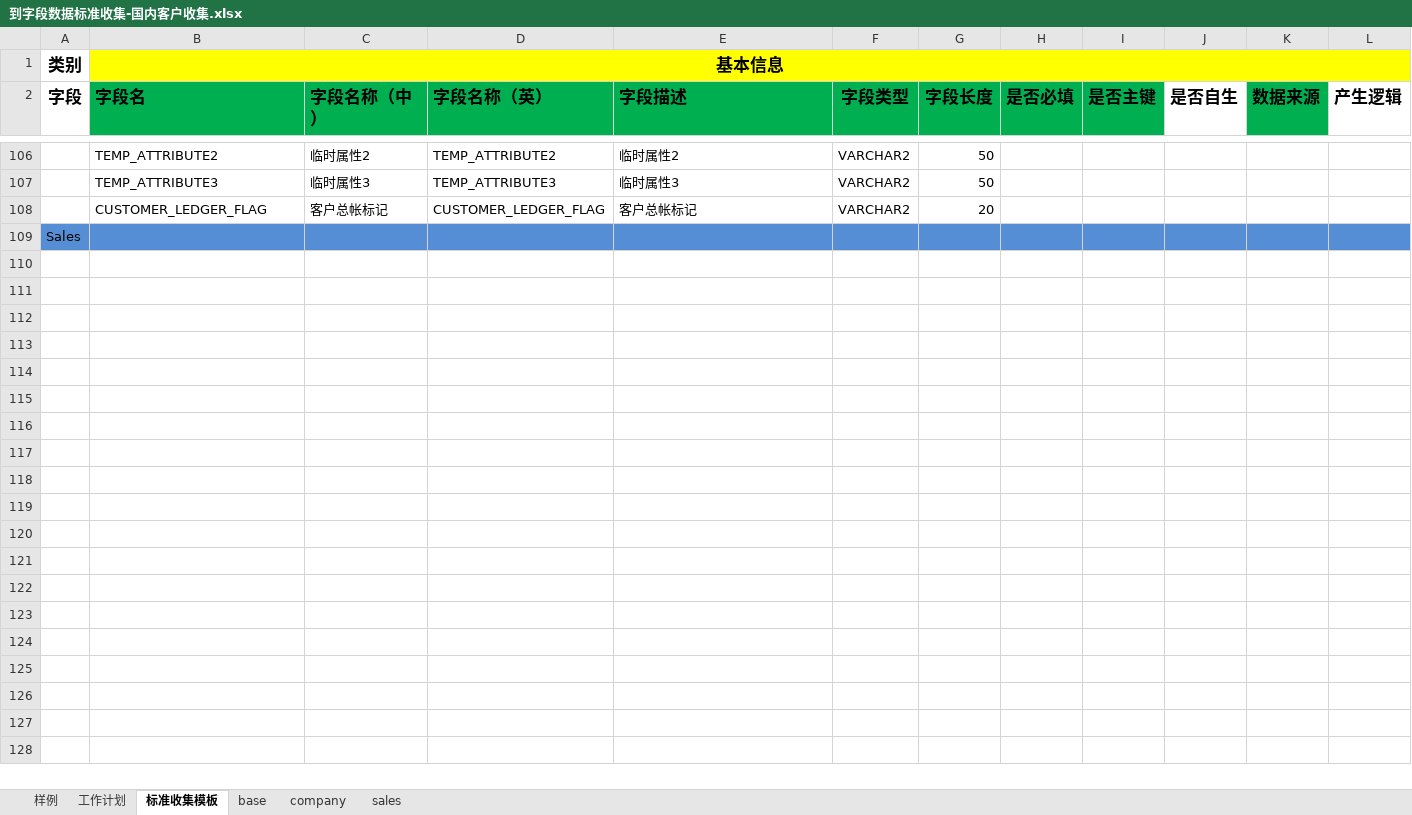
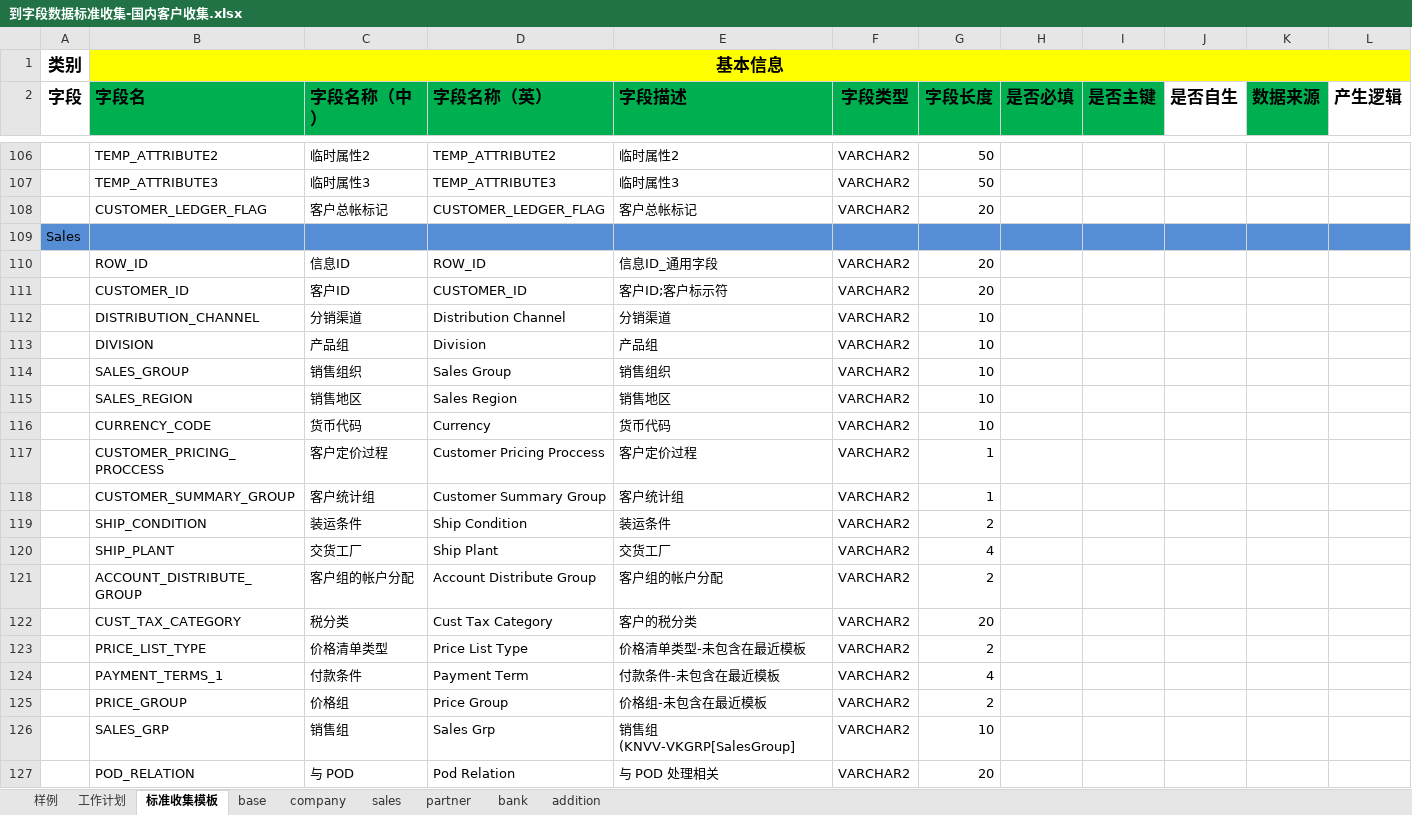
Before and after one commit to Longandai/WorkRecode, an Excel workbook: 元数据相关/到字段数据标准收集-国内客户收集.xlsx, sheet 标准收集模板, drawn as a sheet; only a part is shown, gaps mark what is left out; values as stored, in another font and other column widths than the file's, no borders; rows hold the shown columns only; the diff covers the shown part only; the diff names each change by its address in the sheet, - before the commit and + after, or states it on an @@ line.

```diff
--- a/元数据相关/到字段数据标准收集-国内客户收集.xlsx (sheet 标准收集模板)
+++ b/元数据相关/到字段数据标准收集-国内客户收集.xlsx (sheet 标准收集模板)
+sheet tab: partner
+sheet tab: bank
+sheet tab: addition
+row 110:  | ROW_ID | 信息ID | ROW_ID | 信息ID_通用字段 | VARCHAR2 | 20
+row 111:  | CUSTOMER_ID | 客户ID | CUSTOMER_ID | 客户ID;客户标示符 | VARCHAR2 | 20
+row 112:  | DISTRIBUTION_CHANNEL | 分销渠道 | Distribution Channel | 分销渠道 | VARCHAR2 | 10
+row 113:  | DIVISION | 产品组 | Division | 产品组 | VARCHAR2 | 10
+row 114:  | SALES_GROUP | 销售组织 | Sales Group | 销售组织 | VARCHAR2 | 10
+row 115:  | SALES_REGION | 销售地区 | Sales Region | 销售地区 | VARCHAR2 | 10
+row 116:  | CURRENCY_CODE | 货币代码 | Currency | 货币代码 | VARCHAR2 | 10
+row 117:  | CUSTOMER_PRICING_PROCCESS | 客户定价过程 | Customer Pricing Proccess | 客户定价过程 | VARCHAR2 | 1
+row 118:  | CUSTOMER_SUMMARY_GROUP | 客户统计组 | Customer Summary Group | 客户统计组 | VARCHAR2 | 1
+row 119:  | SHIP_CONDITION | 装运条件 | Ship Condition | 装运条件 | VARCHAR2 | 2
+row 120:  | SHIP_PLANT | 交货工厂 | Ship Plant | 交货工厂 | VARCHAR2 | 4
+row 121:  | ACCOUNT_DISTRIBUTE_GROUP | 客户组的帐户分配 | Account Distribute Group | 客户组的帐户分配 | VARCHAR2 | 2
+row 122:  | CUST_TAX_CATEGORY | 税分类 | Cust Tax Category | 客户的税分类 | VARCHAR2 | 20
+row 123:  | PRICE_LIST_TYPE | 价格清单类型 | Price List Type | 价格清单类型-未包含在最近模板 | VARCHAR2 | 2
+row 124:  | PAYMENT_TERMS_1 | 付款条件 | Payment Term | 付款条件-未包含在最近模板 | VARCHAR2 | 4
+row 125:  | PRICE_GROUP | 价格组 | Price Group | 价格组-未包含在最近模板 | VARCHAR2 | 2
+row 126:  | SALES_GRP | 销售组 | Sales Grp | 销售组(KNVV-VKGRP[SalesGroup] | VARCHAR2 | 10
+row 127:  | POD_RELATION | 与 POD | Pod Relation | 与 POD 处理相关 | VARCHAR2 | 20
```
Also changed, not shown: 82 added rows elsewhere in this sheet, sheet sales, 4 other files.
